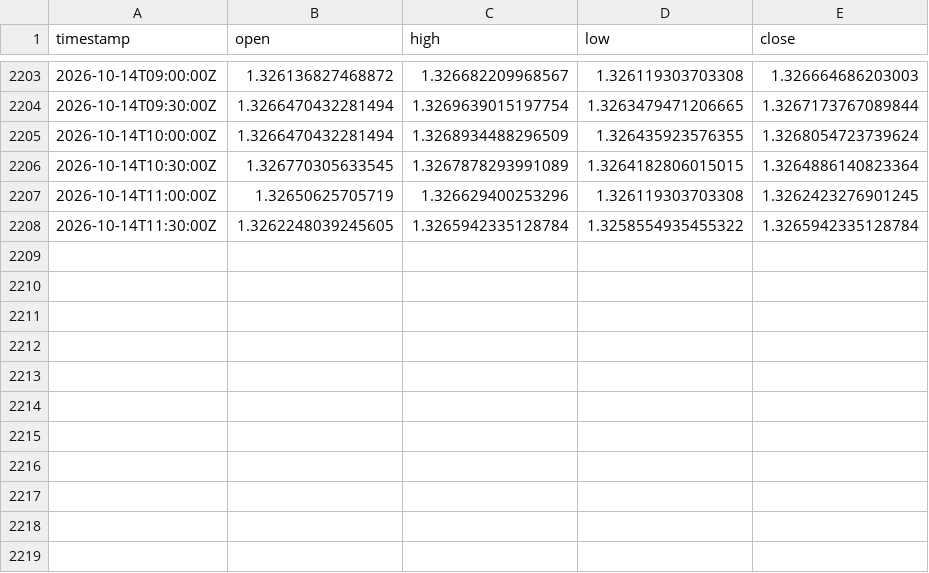
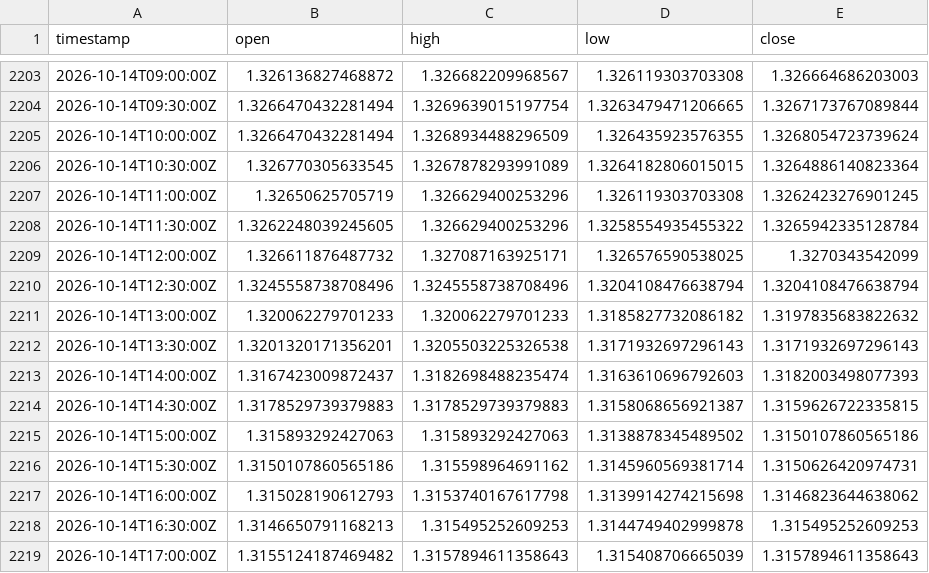
Before and after one commit to robelabraham1219-cmyk/institutional-trading-dashboard, a CSV file: data/GBPUSD=X_30m.csv, drawn as a sheet; only a part is shown, gaps mark what is left out.

```diff
--- a/data/GBPUSD=X_30m.csv
+++ b/data/GBPUSD=X_30m.csv
@@ -2207,2 +2207,13 @@ timestamp,open,high,low,close
 2026-10-14T11:00:00Z,1.32650625705719,1.326629400253296,1.326119303703308,1.3262423276901245
-2026-10-14T11:30:00Z,1.3262248039245605,1.3265942335128784,1.3258554935455322,1.3265942335128784
+2026-10-14T11:30:00Z,1.3262248039245605,1.326629400253296,1.3258554935455322,1.3265942335128784
+2026-10-14T12:00:00Z,1.326611876487732,1.327087163925171,1.326576590538025,1.3270343542099
+2026-10-14T12:30:00Z,1.3245558738708496,1.3245558738708496,1.3204108476638794,1.3204108476638794
+2026-10-14T13:00:00Z,1.320062279701233,1.320062279701233,1.3185827732086182,1.3197835683822632
+2026-10-14T13:30:00Z,1.3201320171356201,1.3205503225326538,1.3171932697296143,1.3171932697296143
+2026-10-14T14:00:00Z,1.3167423009872437,1.3182698488235474,1.3163610696792603,1.3182003498077393
+2026-10-14T14:30:00Z,1.3178529739379883,1.3178529739379883,1.3158068656921387,1.3159626722335815
+2026-10-14T15:00:00Z,1.315893292427063,1.315893292427063,1.3138878345489502,1.3150107860565186
+2026-10-14T15:30:00Z,1.3150107860565186,1.315598964691162,1.3145960569381714,1.3150626420974731
+2026-10-14T16:00:00Z,1.315028190612793,1.3153740167617798,1.3139914274215698,1.3146823644638062
+2026-10-14T16:30:00Z,1.3146650791168213,1.315495252609253,1.3144749402999878,1.315495252609253
+2026-10-14T17:00:00Z,1.3155124187469482,1.3157894611358643,1.315408706665039,1.3157894611358643
```
Also changed, not shown: data/EURUSD=X_30m.csv, data/USDCAD=X_30m.csv, 11 other files.
